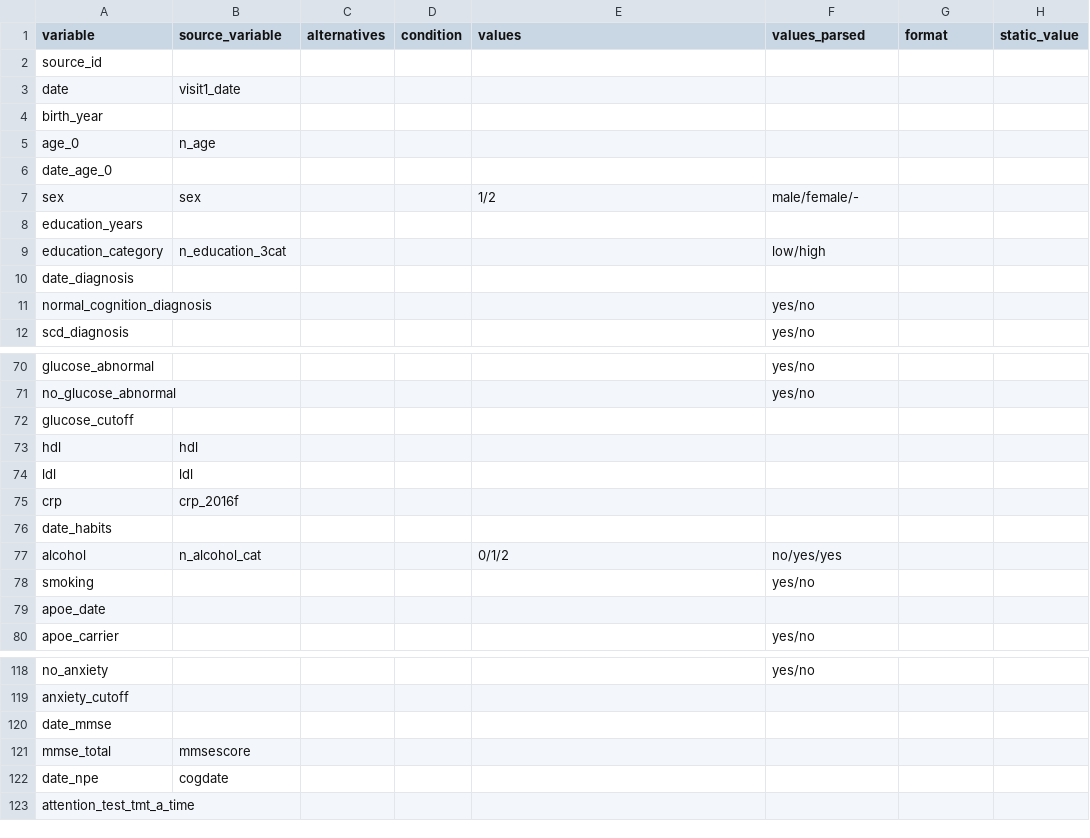
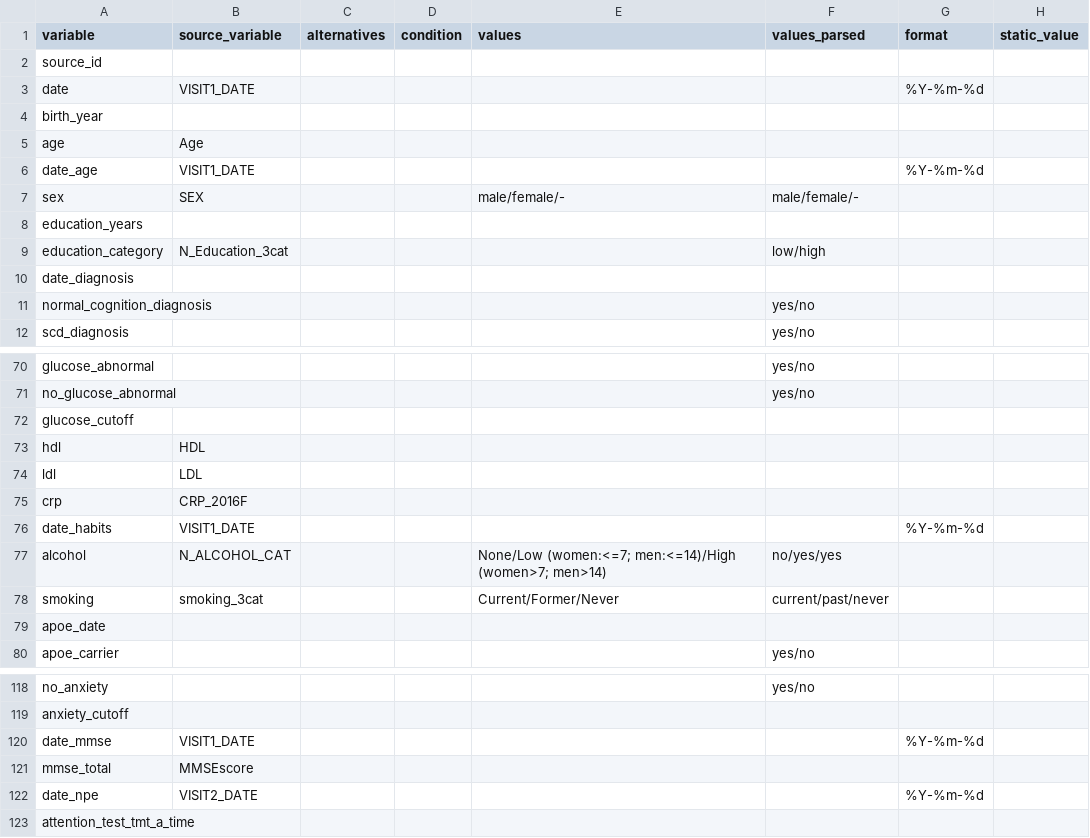
Before and after one commit to MaastrichtU-CDS/omop-converter, a CSV file: ncdc_mappings/maastricht_study/source_mapping.csv, drawn as a sheet; only a part is shown, gaps mark what is left out; the diff covers the shown part only.

```diff
--- a/ncdc_mappings/maastricht_study/source_mapping.csv
+++ b/ncdc_mappings/maastricht_study/source_mapping.csv
@@ -2,9 +2,9 @@ variable,source_variable,alternatives,condition,values,values_parsed,format,stat
 source_id,,,,,,,
-date,visit1_date,,,,,,
+date,VISIT1_DATE,,,,,%Y-%m-%d,
 birth_year,,,,,,,
-age_0,n_age,,,,,,
-date_age_0,,,,,,,
-sex,sex,,,1/2,male/female/-,,
+age,Age,,,,,,
+date_age,VISIT1_DATE,,,,,%Y-%m-%d,
+sex,SEX,,,male/female/-,male/female/-,,
 education_years,,,,,,,
-education_category,n_education_3cat,,,,low/high,,
+education_category,N_Education_3cat,,,,low/high,,
 date_diagnosis,,,,,,,
@@ -72,8 +72,8 @@ no_glucose_abnormal,,,,,yes/no,,
 glucose_cutoff,,,,,,,
-hdl,hdl,,,,,,
-ldl,ldl,,,,,,
-crp,crp_2016f,,,,,,
-date_habits,,,,,,,
-alcohol,n_alcohol_cat,,,0/1/2,no/yes/yes,,
-smoking,,,,,yes/no,,
+hdl,HDL,,,,,,
+ldl,LDL,,,,,,
+crp,CRP_2016F,,,,,,
+date_habits,VISIT1_DATE,,,,,%Y-%m-%d,
+alcohol,N_ALCOHOL_CAT,,,None/Low (women:<=7; men:<=14)/High (women>7; men>14),no/yes/yes,,
+smoking,smoking_3cat,,,Current/Former/Never,current/past/never,,
 apoe_date,,,,,,,
@@ -119,5 +119,5 @@ no_anxiety,,,,,yes/no,,
 anxiety_cutoff,,,,,,,
-date_mmse,,,,,,,
-mmse_total,mmsescore,,,,,,
-date_npe,cogdate,,,,,,
+date_mmse,VISIT1_DATE,,,,,%Y-%m-%d,
+mmse_total,MMSEscore,,,,,,
+date_npe,VISIT2_DATE,,,,,%Y-%m-%d,
 attention_test_tmt_a_time,,,,,,,
```
Also changed, not shown: 33 edited cells elsewhere in this file, ncdc_mappings/destination_mapping.csv, 3 other files.
